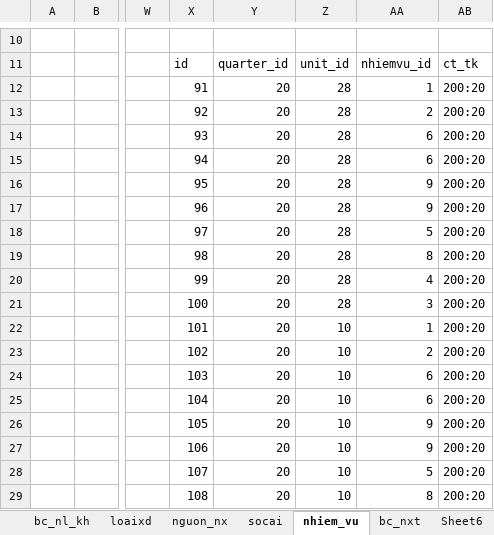
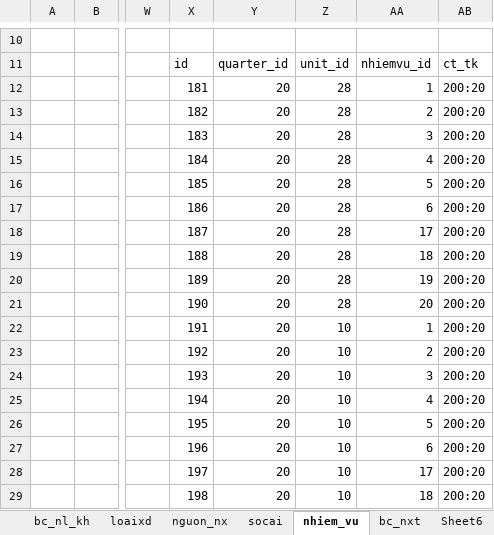
Before and after one commit to ste4-share/petroleum_management_app, an Excel workbook: data3.xlsm, sheet nhiem_vu, drawn as a sheet; only a part is shown, gaps mark what is left out; values as stored, in another font and other column widths than the file's, no borders; table styles not drawn; the diff covers the shown part only; the diff names each change by its address in the sheet, - before the commit and + after, or states it on an @@ line.

```diff
--- a/data3.xlsm (sheet nhiem_vu)
+++ b/data3.xlsm (sheet nhiem_vu)
-X12: 91
+X12: 181
-X13: 92
+X13: 182
-X14: 93
+X14: 183
-AA14: 6
+AA14: 3
-X15: 94
+X15: 184
-AA15: 6
+AA15: 4
-X16: 95
+X16: 185
-AA16: 9
+AA16: 5
-X17: 96
+X17: 186
-AA17: 9
+AA17: 6
-X18: 97
+X18: 187
-AA18: 5
+AA18: 17
-X19: 98
+X19: 188
-AA19: 8
+AA19: 18
-X20: 99
+X20: 189
-AA20: 4
+AA20: 19
-X21: 100
+X21: 190
-AA21: 3
+AA21: 20
-X22: 101
+X22: 191
-X23: 102
+X23: 192
-X24: 103
+X24: 193
-AA24: 6
+AA24: 3
-X25: 104
+X25: 194
-AA25: 6
+AA25: 4
-X26: 105
+X26: 195
-AA26: 9
+AA26: 5
-X27: 106
+X27: 196
-AA27: 9
+AA27: 6
-X28: 107
+X28: 197
-AA28: 5
+AA28: 17
-X29: 108
+X29: 198
-AA29: 8
+AA29: 18
```
Also changed, not shown: 130 edited cells elsewhere in this sheet, sheet phantich_nhiemvu, sheet socai, sheet bc_nxt, sheet Sheet6, sheet bc_nl_kh, other sheet tabs, hidden cells, 10 other files.
